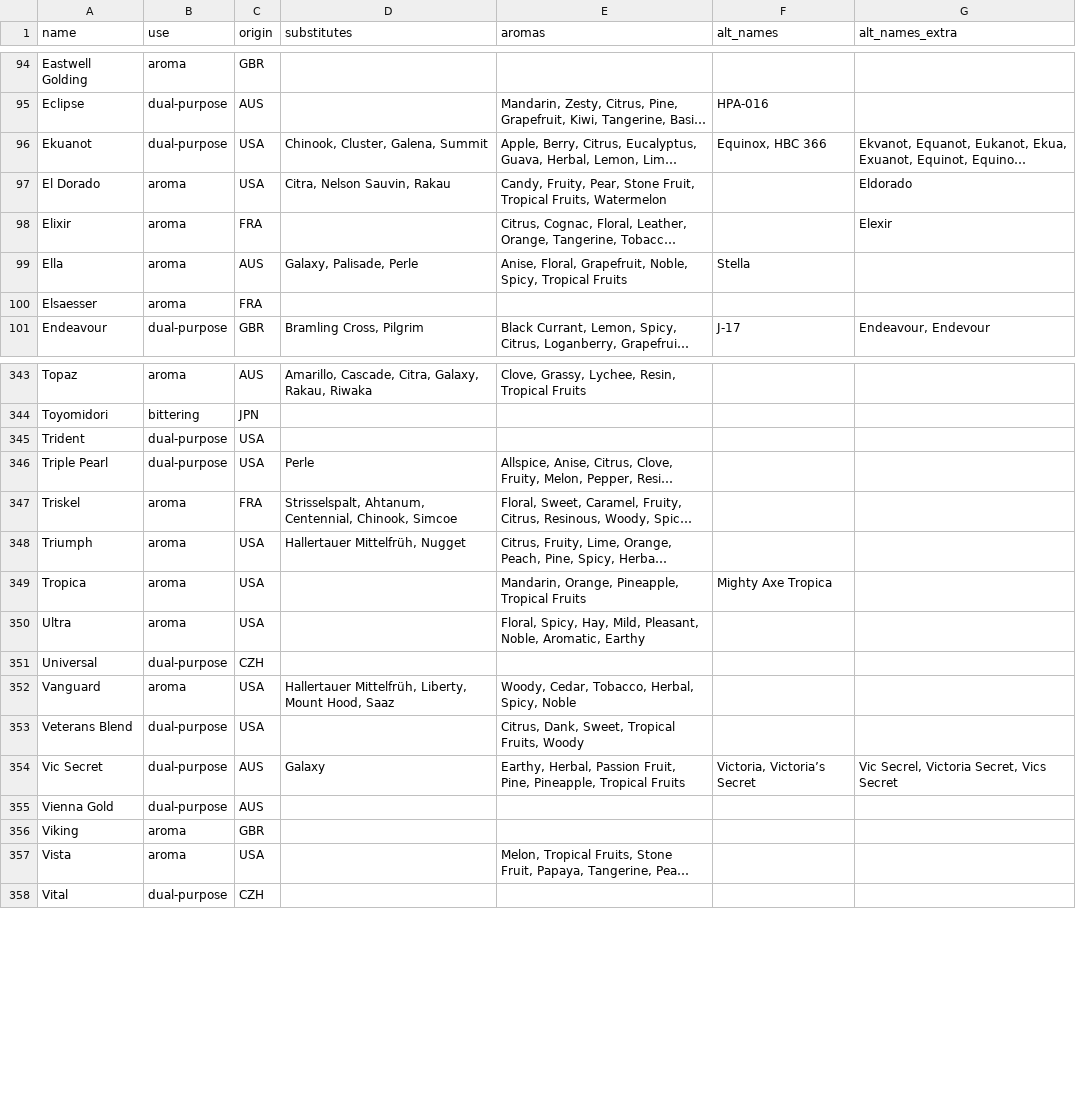
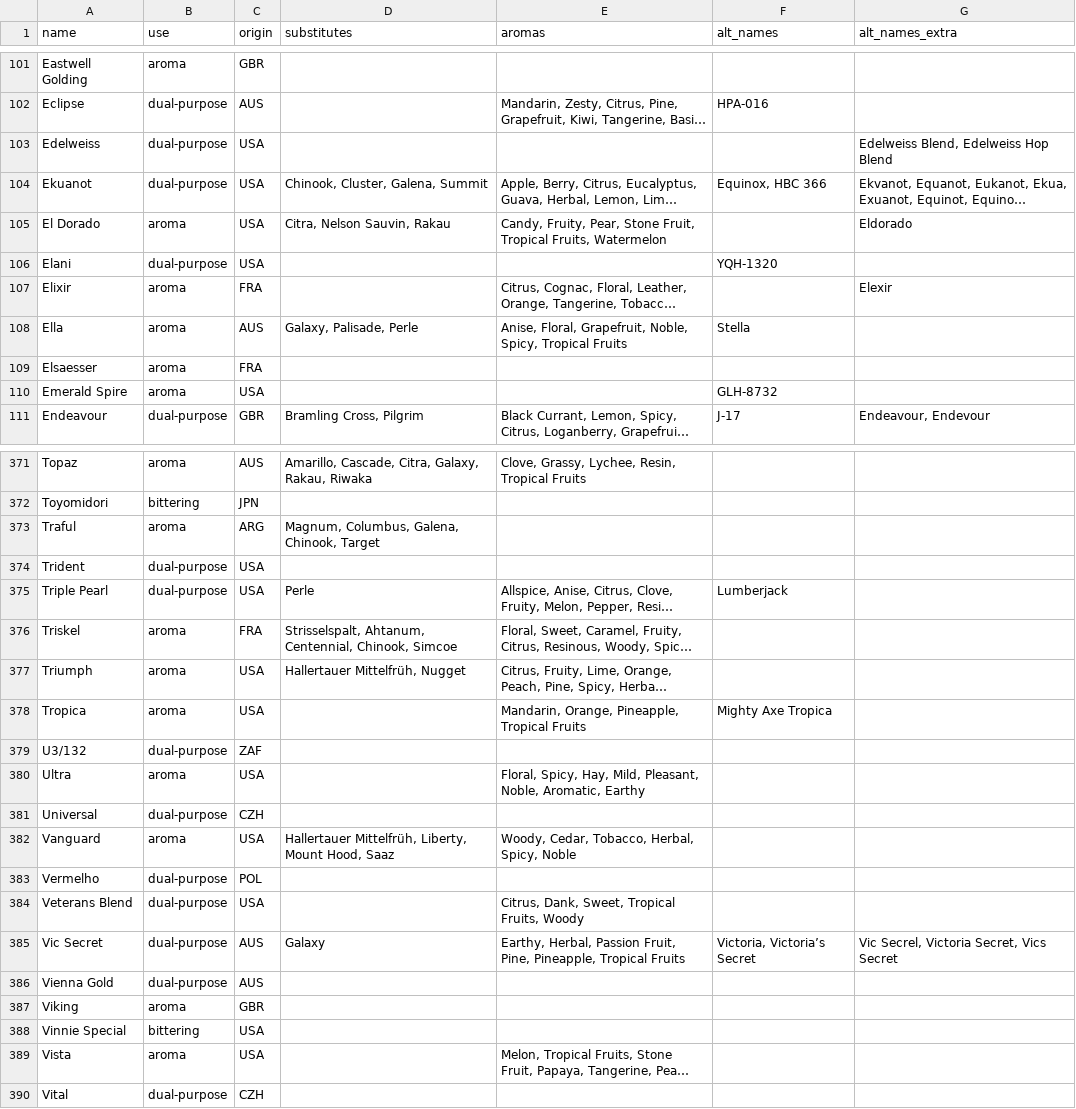
Before and after one commit to scheb/beer-analytics, a CSV file: recipe_db/data/hops.csv, drawn as a sheet; only a part is shown, gaps mark what is left out; long unchanged cells end in …; addresses are those after the commit; the diff covers the shown part only; the diff names each change by its address in the sheet, - before the commit and + after, or states it on an @@ line.

```diff
--- a/recipe_db/data/hops.csv
+++ b/recipe_db/data/hops.csv
+row 103: Edelweiss | dual-purpose | USA |  |  |  | Edelweiss Blend, Edelweiss Hop Blend
+row 106: Elani | dual-purpose | USA |  |  | YQH-1320
+row 110: Emerald Spire | aroma | USA |  |  | GLH-8732
+row 373: Traful | aroma | ARG | Magnum, Columbus, Galena, Chinook, Target
-F375 (alt_names): (empty)
+F375 (alt_names): Lumberjack
+row 379: U3/132 | dual-purpose | ZAF
+row 383: Vermelho | dual-purpose | POL
+row 388: Vinnie Special | bittering | USA
```
Also changed, not shown: 27 added rows, 1 moved row and 8 edited cells elsewhere in this file.
